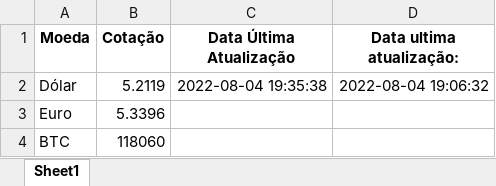
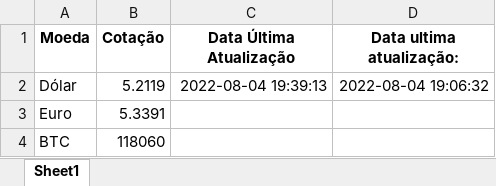
Before and after one commit to EduardoFidalgo/QuotesPython, an Excel workbook: quotes.xlsx, sheet Sheet1, drawn as a sheet; values as stored, in another font and other column widths than the file's, no borders; the diff names each change by its address in the sheet, - before the commit and + after, or states it on an @@ line.

Commit message:
Quotes script

```diff
--- a/quotes.xlsx (sheet Sheet1)
+++ b/quotes.xlsx (sheet Sheet1)
-C2 (Data Última Atualização): 2022-08-04 19:35:38
+C2 (Data Última Atualização): 2022-08-04 19:39:13
-B3 (Cotação): 5.3396
+B3 (Cotação): 5.3391
```
Also changed, not shown: 1 other file.
